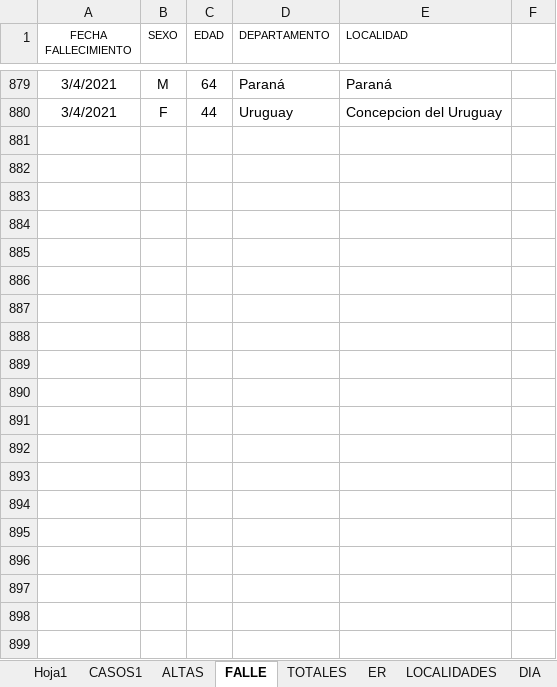
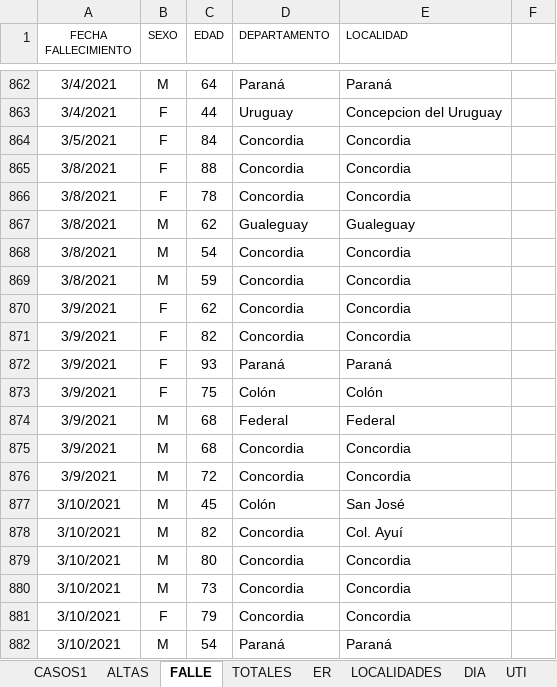
Before and after one commit to GIBD/covid, an Excel workbook: data/entre_rios_casos.xlsx, sheet FALLE, drawn as a sheet; only a part is shown, gaps mark what is left out; values as stored, in another font and other column widths than the file's, no borders; the diff covers the shown part only; the diff names each change by its address in the sheet, - before the commit and + after, or states it on an @@ line.

```diff
--- a/data/entre_rios_casos.xlsx (sheet FALLE)
+++ b/data/entre_rios_casos.xlsx (sheet FALLE)
-sheet tab: Hoja1
+row 864: 3/5/2021 | F | 84 | Concordia | Concordia
+row 865: 3/8/2021 | F | 88 | Concordia | Concordia
+row 866: 3/8/2021 | F | 78 | Concordia | Concordia
+row 867: 3/8/2021 | M | 62 | Gualeguay | Gualeguay
+row 868: 3/8/2021 | M | 54 | Concordia | Concordia
+row 869: 3/8/2021 | M | 59 | Concordia | Concordia
+row 870: 3/9/2021 | F | 62 | Concordia | Concordia
+row 871: 3/9/2021 | F | 82 | Concordia | Concordia
+row 872: 3/9/2021 | F | 93 | Paraná | Paraná
+row 873: 3/9/2021 | F | 75 | Colón | Colón
+row 874: 3/9/2021 | M | 68 | Federal | Federal
+row 875: 3/9/2021 | M | 68 | Concordia | Concordia
+row 876: 3/9/2021 | M | 72 | Concordia | Concordia
+row 877: 3/10/2021 | M | 45 | Colón | San José
+row 878: 3/10/2021 | M | 82 | Concordia | Col. Ayuí
+row 879: 3/10/2021 | M | 80 | Concordia | Concordia
+row 880: 3/10/2021 | M | 73 | Concordia | Concordia
+row 881: 3/10/2021 | F | 79 | Concordia | Concordia
+row 882: 3/10/2021 | M | 54 | Paraná | Paraná
```
Also changed, not shown: 32 added rows, 17 removed rows and 3 edited cells elsewhere in this sheet, sheet CASOS1, sheet ER, sheet TOTALES, sheet ALTAS, hidden cells, data/argentina.xlsx, 1 other file.
